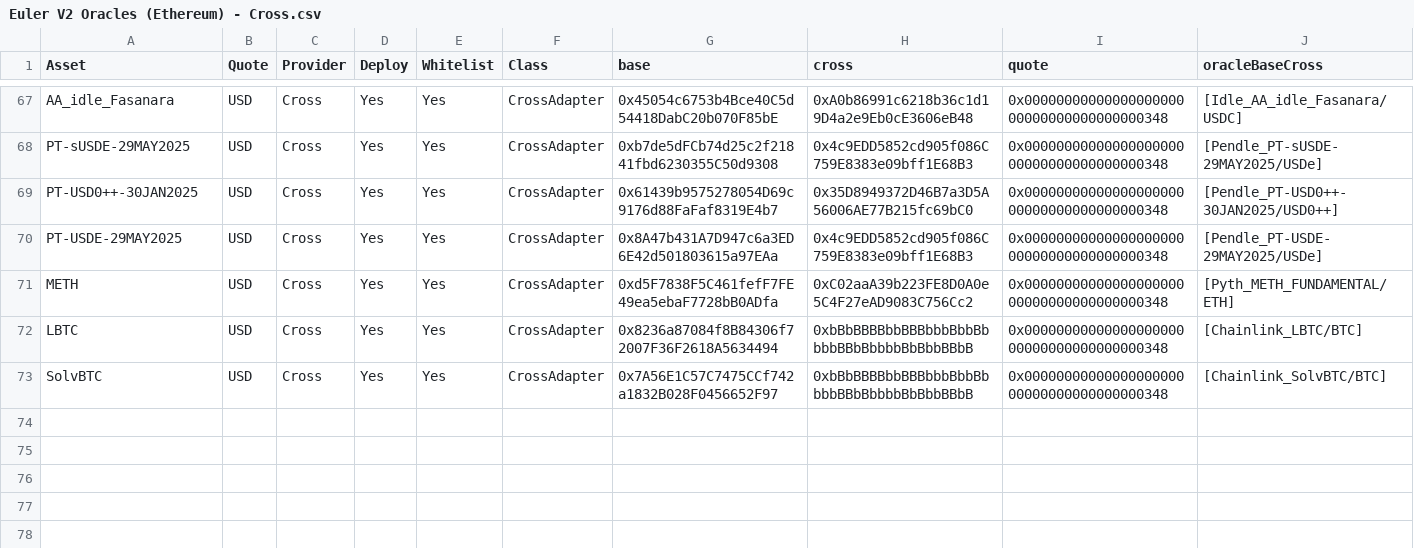
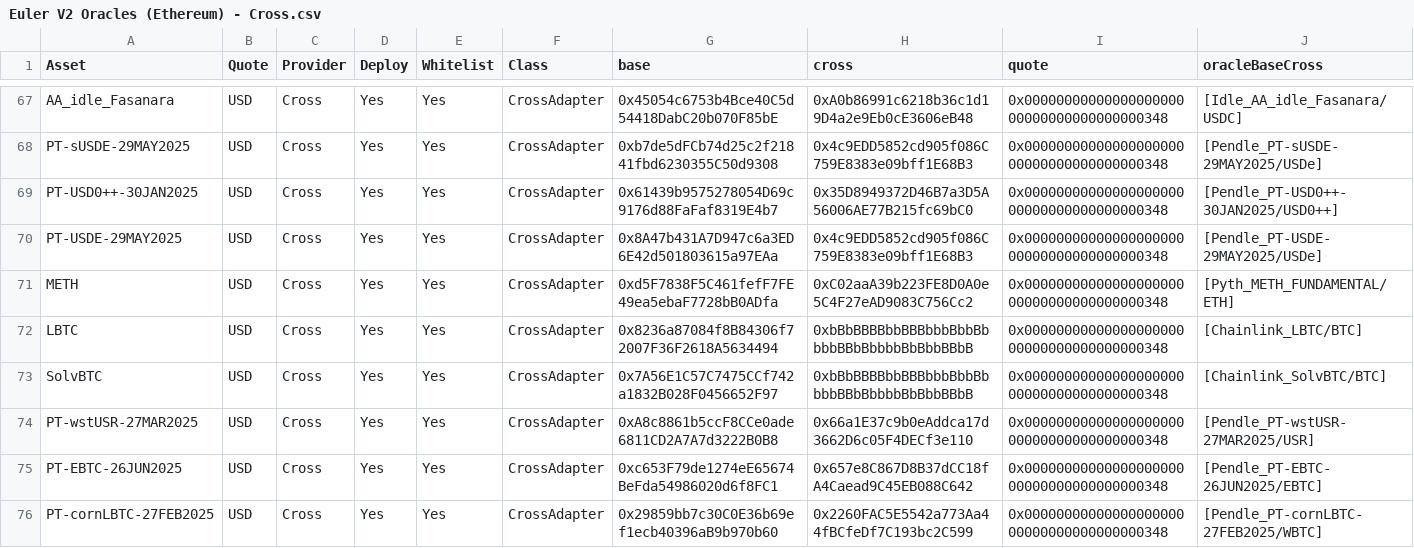
Before and after one commit to euler-xyz/evk-periphery, a CSV file: script/production/mainnet/oracleAdapters/Euler V2 Oracles (Ethereum) - Cross.csv, drawn as a sheet; only a part is shown, gaps mark what is left out; rows hold the shown columns only; the diff names each change by its address in the sheet, - before the commit and + after, or states it on an @@ line.

```diff
--- a/script/production/mainnet/oracleAdapters/Euler V2 Oracles (Ethereum) - Cross.csv
+++ b/script/production/mainnet/oracleAdapters/Euler V2 Oracles (Ethereum) - Cross.csv
+row 74: PT-wstUSR-27MAR2025 | USD | Cross | Yes | Yes | CrossAdapter | 0xA8c8861b5ccF8CCe0ade6811CD2A7A7d3222B0B8 | 0x66a1E37c9b0eAddca17d3662D6c05F4DECf3e110 | 0x0000000000000000000000000000000000000348 | [Pendle_PT-wstUSR-27MAR2025/USR]
+row 75: PT-EBTC-26JUN2025 | USD | Cross | Yes | Yes | CrossAdapter | 0xc653F79de1274eE65674BeFda54986020d6f8FC1 | 0x657e8C867D8B37dCC18fA4Caead9C45EB088C642 | 0x0000000000000000000000000000000000000348 | [Pendle_PT-EBTC-26JUN2025/EBTC]
+row 76: PT-cornLBTC-27FEB2025 | USD | Cross | Yes | Yes | CrossAdapter | 0x29859bb7c30C0E36b69ef1ecb40396aB9b970b60 | 0x2260FAC5E5542a773Aa44fBCfeDf7C193bc2C599 | 0x0000000000000000000000000000000000000348 | [Pendle_PT-cornLBTC-27FEB2025/WBTC]
```
Also changed, not shown: script/production/mainnet/oracleAdapters/Euler V2 Oracles (Ethereum) - Pendle.csv.
